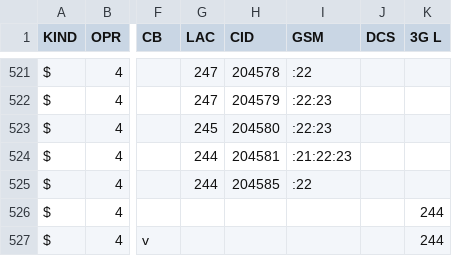
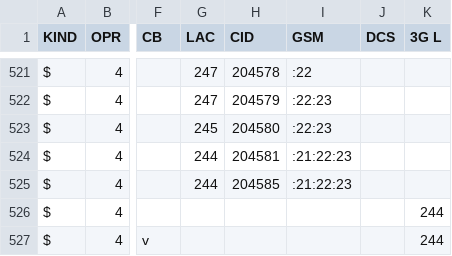
Before and after one commit to BYCellDatabase/csv, a CSV file: beCloud/Vitebsk.csv, drawn as a sheet; only a part is shown, gaps mark what is left out; the diff names each change by its address in the sheet, - before the commit and + after, or states it on an @@ line.

Commit message:
2 files | M MTS/Vitebsk.csv, M beCloud/Vitebsk.csv

```diff
--- a/beCloud/Vitebsk.csv
+++ b/beCloud/Vitebsk.csv
-I525 (GSM): :22
+I525 (GSM): :21:22:23
```
Also changed, not shown: MTS/Vitebsk.csv.
